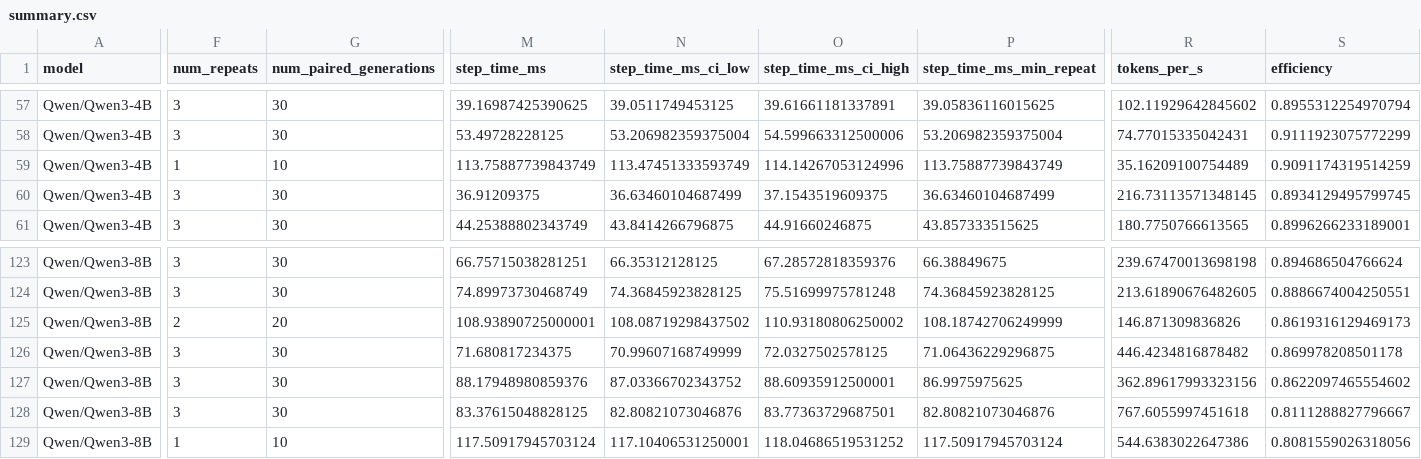
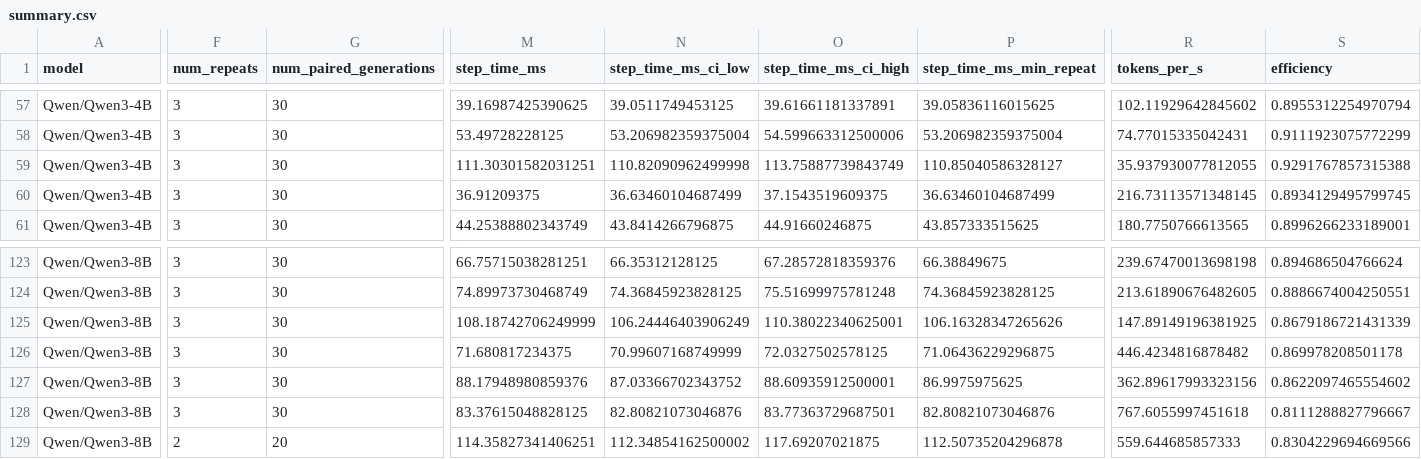
Before and after one commit to jessicamayvt/decode-sol-gb10, a CSV file: results/summary.csv, drawn as a sheet; only a part is shown, gaps mark what is left out; the diff covers the shown part only; the diff names each change by its address in the sheet, - before the commit and + after, or states it on an @@ line.

Commit message:
M4: add top-up repeats so all but one grid point have 3 repeats
Signed-off-by: jessicamay <jessicamay@vt.edu>

```diff
--- a/results/summary.csv
+++ b/results/summary.csv
-F59 (num_repeats): 1
+F59 (num_repeats): 3
-G59 (num_paired_generations): 10
+G59 (num_paired_generations): 30
-M59 (step_time_ms): 113.75887739843749
+M59 (step_time_ms): 111.30301582031251
-N59 (step_time_ms_ci_low): 113.47451333593749
+N59 (step_time_ms_ci_low): 110.82090962499998
-O59 (step_time_ms_ci_high): 114.14267053124996
+O59 (step_time_ms_ci_high): 113.75887739843749
-P59 (step_time_ms_min_repeat): 113.75887739843749
+P59 (step_time_ms_min_repeat): 110.85040586328127
-R59 (tokens_per_s): 35.16209100754489
+R59 (tokens_per_s): 35.937930077812055
-S59 (efficiency): 0.9091174319514259
+S59 (efficiency): 0.9291767857315388
-F125 (num_repeats): 2
+F125 (num_repeats): 3
-G125 (num_paired_generations): 20
+G125 (num_paired_generations): 30
-M125 (step_time_ms): 108.93890725000001
+M125 (step_time_ms): 108.18742706249999
-N125 (step_time_ms_ci_low): 108.08719298437502
+N125 (step_time_ms_ci_low): 106.24446403906249
-O125 (step_time_ms_ci_high): 110.93180806250002
+O125 (step_time_ms_ci_high): 110.38022340625001
-P125 (step_time_ms_min_repeat): 108.18742706249999
+P125 (step_time_ms_min_repeat): 106.16328347265626
-R125 (tokens_per_s): 146.871309836826
+R125 (tokens_per_s): 147.89149196381925
-S125 (efficiency): 0.8619316129469173
+S125 (efficiency): 0.8679186721431339
-F129 (num_repeats): 1
+F129 (num_repeats): 2
-G129 (num_paired_generations): 10
+G129 (num_paired_generations): 20
-M129 (step_time_ms): 117.50917945703124
+M129 (step_time_ms): 114.35827341406251
-N129 (step_time_ms_ci_low): 117.10406531250001
+N129 (step_time_ms_ci_low): 112.34854162500002
-O129 (step_time_ms_ci_high): 118.04686519531252
+O129 (step_time_ms_ci_high): 117.69207021875
-P129 (step_time_ms_min_repeat): 117.50917945703124
+P129 (step_time_ms_min_repeat): 112.50735204296878
-R129 (tokens_per_s): 544.6383022647386
+R129 (tokens_per_s): 559.644685857333
-S129 (efficiency): 0.8081559026318056
+S129 (efficiency): 0.8304229694669566
```
Also changed, not shown: 78 edited cells elsewhere in this file, 4 other files.
